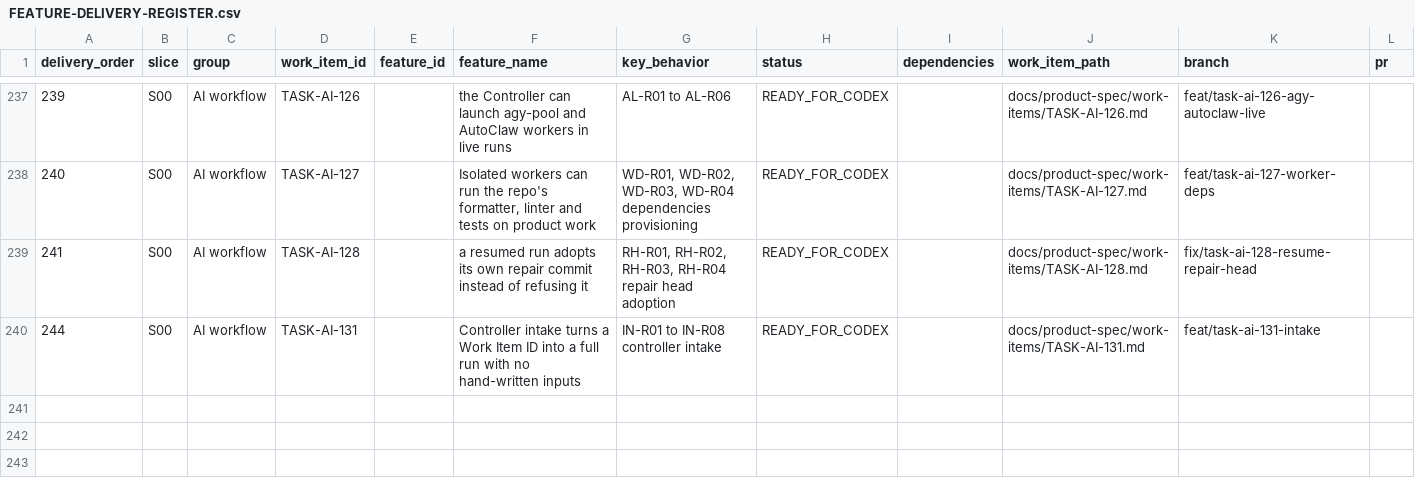
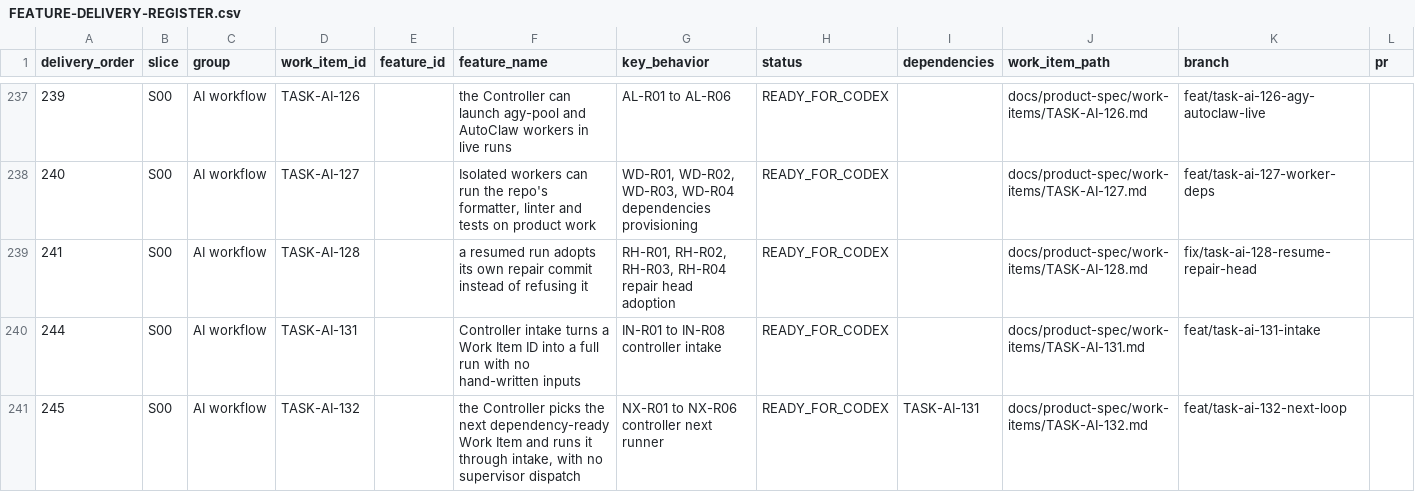
Before and after one commit to vinh05092001/shipde-platform, a CSV file: docs/product-spec/docs/10-ai-collaboration/FEATURE-DELIVERY-REGISTER.csv, drawn as a sheet; only a part is shown, gaps mark what is left out; rows hold the shown columns only; the diff names each change by its address in the sheet, - before the commit and + after, or states it on an @@ line.

Commit message:
[TASK-AI-132] The Controller picks the next ready Work Item and runs it through intake

```diff
--- a/docs/product-spec/docs/10-ai-collaboration/FEATURE-DELIVERY-REGISTER.csv
+++ b/docs/product-spec/docs/10-ai-collaboration/FEATURE-DELIVERY-REGISTER.csv
+row 241: 245 | S00 | AI workflow | TASK-AI-132 |  | the Controller picks the next dependency-ready Work Item and runs it through intake, with no supervisor dispatch | NX-R01 to NX-R06 controller next runner | READY_FOR_CODEX | TASK-AI-131 | docs/product-spec/work-items/TASK-AI-132.md | feat/task-ai-132-next-loop
```
Also changed, not shown: 6 other files.
